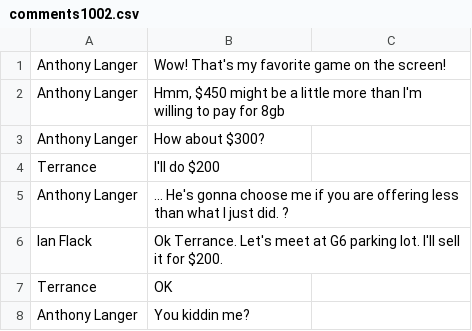
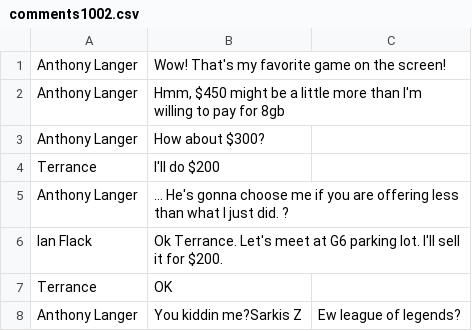
Before and after one commit to the-ALanger/380-Junk-Junction, a CSV file: ItemComments/comments1002.csv, drawn as a sheet.

```diff
--- a/ItemComments/comments1002.csv
+++ b/ItemComments/comments1002.csv
@@ -7,2 +7,2 @@ Ian Flack,Ok Terrance. Let's meet at G6 parking lot. I'll sell it for $200.
 Terrance,OK
-Anthony Langer,You kiddin me?
+Anthony Langer,You kiddin me?Sarkis Z,Ew league of legends?
```
Also changed, not shown: CSV/JJUserDatabase.csv.
